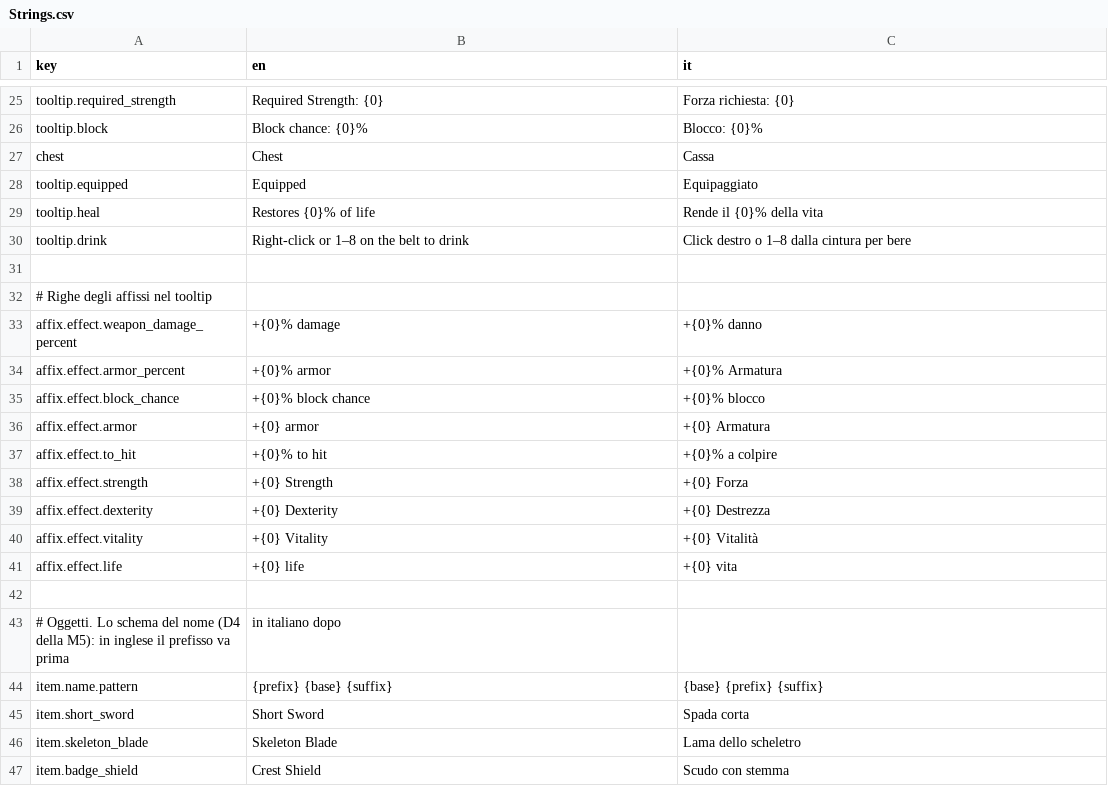
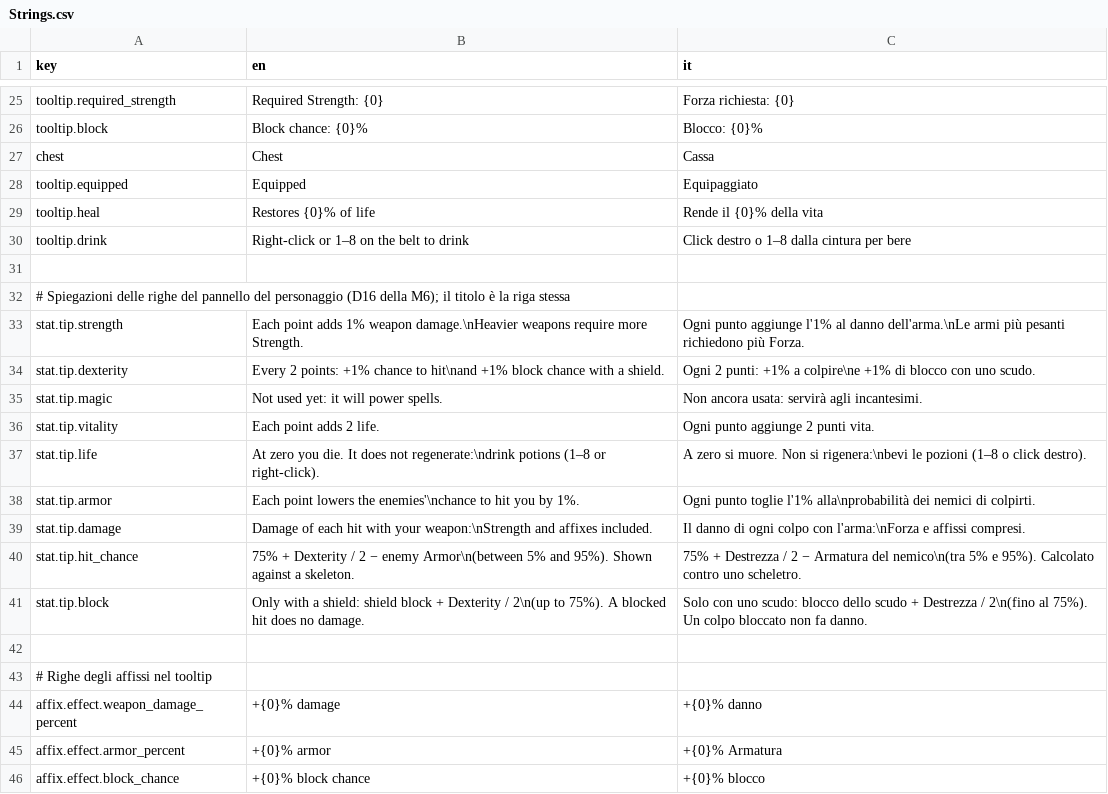
Before and after one commit to zanzaro-mirco/DarkDescent, a CSV file: Assets/_Project/Data/Localization/Strings.csv, drawn as a sheet; only a part is shown, gaps mark what is left out; the shorter side is filled out with more unchanged rows; the diff names each change by its address in the sheet, - before the commit and + after, or states it on an @@ line.

Commit message:
feat: tooltip che spiegano le statistiche del pannello del personaggio, nelle due lingue (passo 6.10)

```diff
--- a/Assets/_Project/Data/Localization/Strings.csv
+++ b/Assets/_Project/Data/Localization/Strings.csv
+row 32: # Spiegazioni delle righe del pannello del personaggio (D16 della M6); il titolo è la riga stessa
+row 33: stat.tip.strength | Each point adds 1% weapon damage.\nHeavier weapons require more Strength. | Ogni punto aggiunge l'1% al danno dell'arma.\nLe armi più pesanti richiedono più Forza.
+row 34: stat.tip.dexterity | Every 2 points: +1% chance to hit\nand +1% block chance with a shield. | Ogni 2 punti: +1% a colpire\ne +1% di blocco con uno scudo.
+row 35: stat.tip.magic | Not used yet: it will power spells. | Non ancora usata: servirà agli incantesimi.
+row 36: stat.tip.vitality | Each point adds 2 life. | Ogni punto aggiunge 2 punti vita.
+row 37: stat.tip.life | At zero you die. It does not regenerate:\ndrink potions (1–8 or right-click). | A zero si muore. Non si rigenera:\nbevi le pozioni (1–8 o click destro).
+row 38: stat.tip.armor | Each point lowers the enemies'\nchance to hit you by 1%. | Ogni punto toglie l'1% alla\nprobabilità dei nemici di colpirti.
+row 39: stat.tip.damage | Damage of each hit with your weapon:\nStrength and affixes included. | Il danno di ogni colpo con l'arma:\nForza e affissi compresi.
+row 40: stat.tip.hit_chance | 75% + Dexterity / 2 − enemy Armor\n(between 5% and 95%). Shown against a skeleton. | 75% + Destrezza / 2 − Armatura del nemico\n(tra 5% e 95%). Calcolato contro uno scheletro.
+row 41: stat.tip.block | Only with a shield: shield block + Dexterity / 2\n(up to 75%). A blocked hit does no damage. | Solo con uno scudo: blocco dello scudo + Destrezza / 2\n(fino al 75%). Un colpo bloccato non fa danno.
+row 42: (empty)
```
Also changed, not shown: 12 other files.
